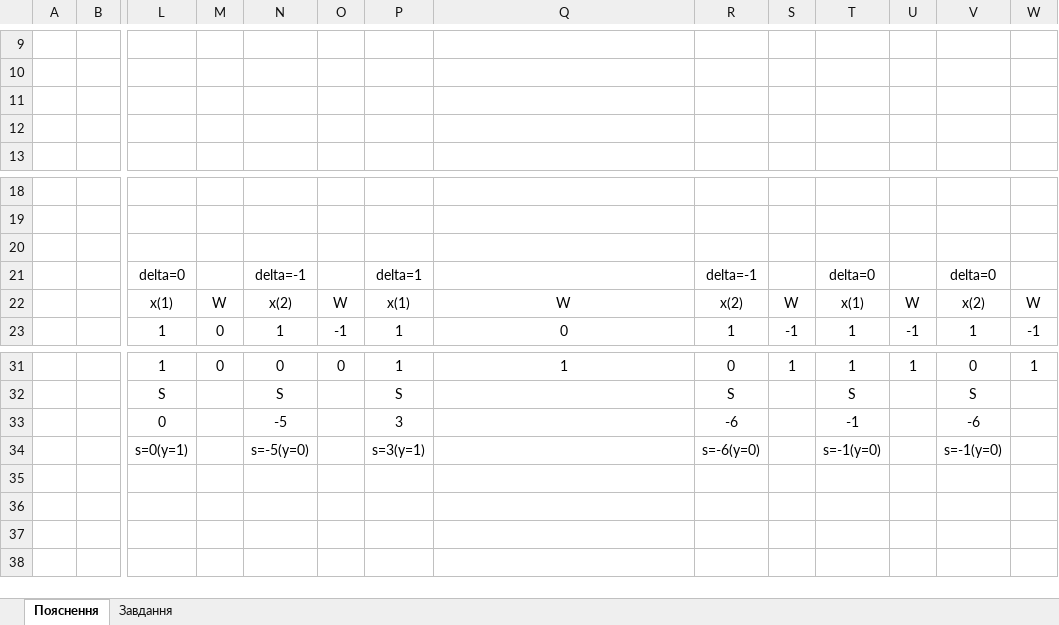
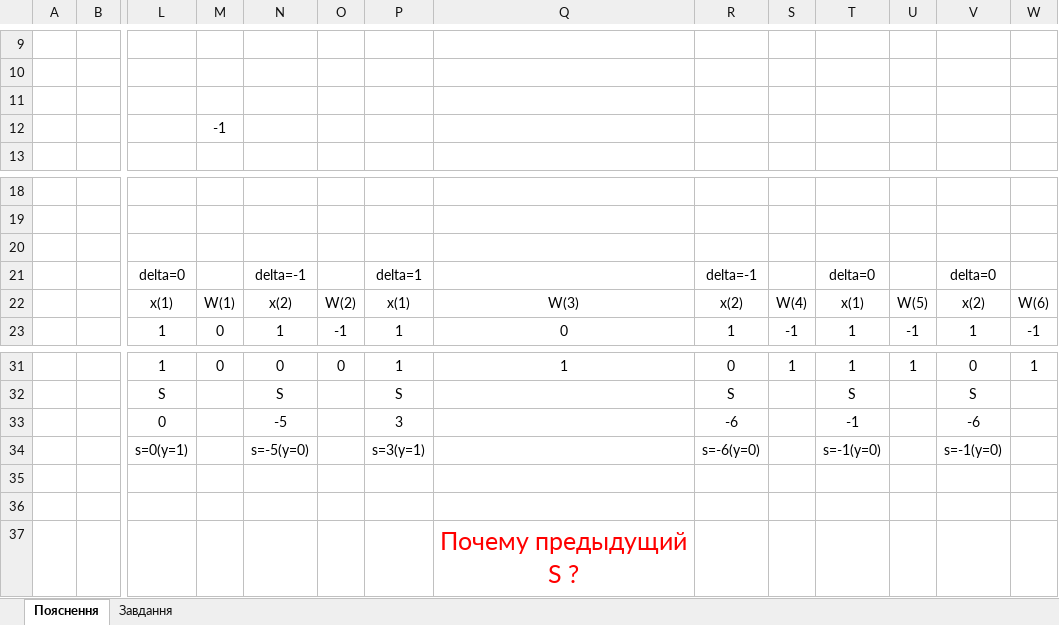
Before and after one commit to mys1erious/krok, an Excel workbook: Year 3/Term 1/AI/labs/lab 2/Лабораторна робота_№2.xlsx, sheet Пояснення, drawn as a sheet; only a part is shown, gaps mark what is left out; values as stored, in another font and other column widths than the file's, no borders; charts and pictures not drawn; rows hold the shown columns only; the diff names each change by its address in the sheet, - before the commit and + after, or states it on an @@ line.

```diff
--- a/Year 3/Term 1/AI/labs/lab 2/Лабораторна робота_№2.xlsx (sheet Пояснення)
+++ b/Year 3/Term 1/AI/labs/lab 2/Лабораторна робота_№2.xlsx (sheet Пояснення)
-M12: (empty)
+M12: -1
-M22: W
+M22: W(1)
-O22: W
+O22: W(2)
-Q22: W
+Q22: W(3)
-S22: W
+S22: W(4)
-U22: W
+U22: W(5)
-W22: W
+W22: W(6)
+row 35: (empty)
+row 36: (empty)
+row 37:  |  |  |  |  |  |  | Почему предыдущий S ?
```
Also changed, not shown: sheet Завдання, charts or pictures, 16 other files.
